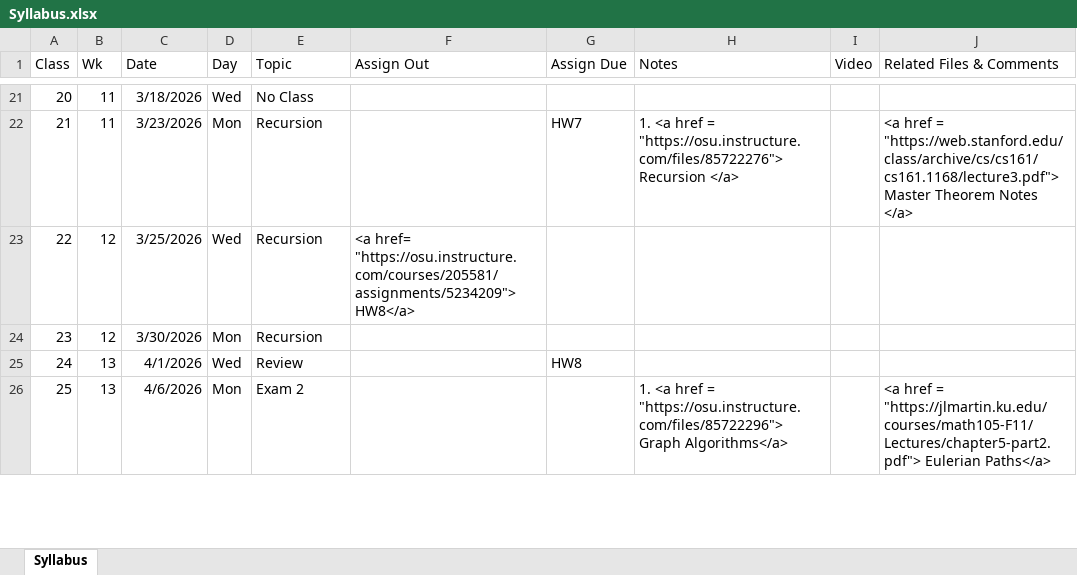
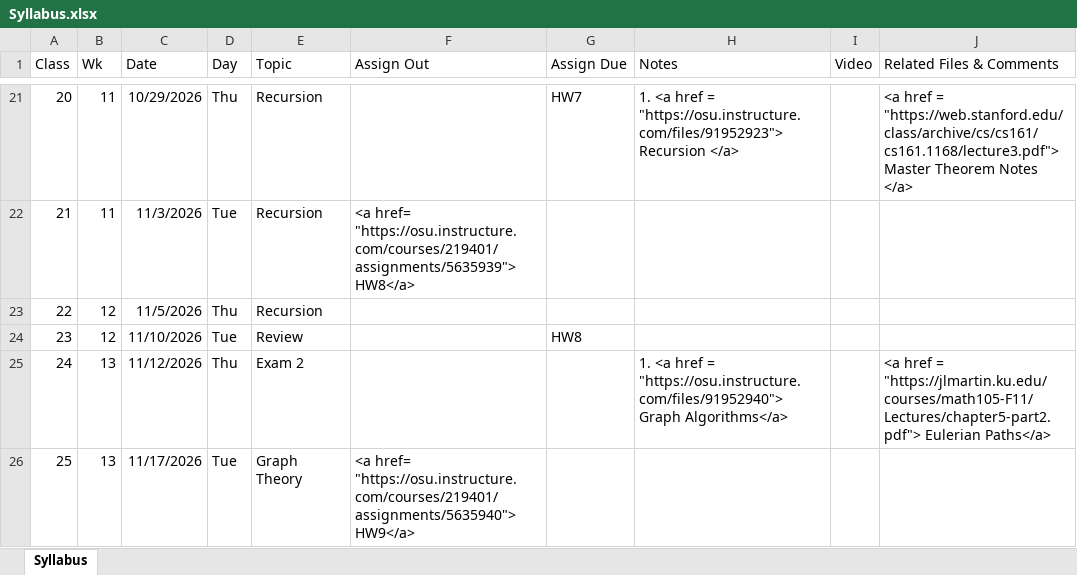
Before and after one commit to gryslik/cse2321, an Excel workbook: _data/Syllabus.xlsx, sheet Syllabus, drawn as a sheet; only a part is shown, gaps mark what is left out; values as stored, in another font and other column widths than the file's, no borders; the diff covers the shown part only; the diff names each change by its address in the sheet, - before the commit and + after, or states it on an @@ line.

```diff
--- a/_data/Syllabus.xlsx (sheet Syllabus)
+++ b/_data/Syllabus.xlsx (sheet Syllabus)
-C21 (Date): 3/18/2026
+C21 (Date): 10/29/2026
-D21 (Day): Wed
+D21 (Day): Thu
-E21 (Topic): No Class
+E21 (Topic): Recursion
-G21 (Assign Due): (empty)
+G21 (Assign Due): HW7
-H21 (Notes): (empty)
+H21 (Notes): 1. <a href = "https://osu.instructure.com/files/91952923"> Recursion </a>
-J21 (Related Files & Comments): (empty)
+J21 (Related Files & Comments): <a href = "https://web.stanford.edu/class/archive/cs/cs161/cs161.1168/lecture3.pdf"> Master Theorem Notes </a>
-C22 (Date): 3/23/2026
+C22 (Date): 11/3/2026
-D22 (Day): Mon
+D22 (Day): Tue
-F22 (Assign Out): (empty)
+F22 (Assign Out): <a href= "https://osu.instructure.com/courses/219401/assignments/5635939"> HW8</a>
-G22 (Assign Due): HW7
+G22 (Assign Due): (empty)
-H22 (Notes): 1. <a href = "https://osu.instructure.com/files/85722276"> Recursion </a>
+H22 (Notes): (empty)
-J22 (Related Files & Comments): <a href = "https://web.stanford.edu/class/archive/cs/cs161/cs161.1168/lecture3.pdf"> Master Theorem Notes </a>
+J22 (Related Files & Comments): (empty)
-C23 (Date): 3/25/2026
+C23 (Date): 11/5/2026
-D23 (Day): Wed
+D23 (Day): Thu
-F23 (Assign Out): <a href= "https://osu.instructure.com/courses/205581/assignments/5234209"> HW8</a>
+F23 (Assign Out): (empty)
-C24 (Date): 3/30/2026
+C24 (Date): 11/10/2026
-D24 (Day): Mon
+D24 (Day): Tue
-E24 (Topic): Recursion
+E24 (Topic): Review
-G24 (Assign Due): (empty)
+G24 (Assign Due): HW8
-C25 (Date): 4/1/2026
+C25 (Date): 11/12/2026
-D25 (Day): Wed
+D25 (Day): Thu
-E25 (Topic): Review
+E25 (Topic): Exam 2
-G25 (Assign Due): HW8
+G25 (Assign Due): (empty)
-H25 (Notes): (empty)
+H25 (Notes): 1. <a href = "https://osu.instructure.com/files/91952940"> Graph Algorithms</a>
-J25 (Related Files & Comments): (empty)
+J25 (Related Files & Comments): <a href = "https://jlmartin.ku.edu/courses/math105-F11/Lectures/chapter5-part2.pdf"> Eulerian Paths</a>
-C26 (Date): 4/6/2026
+C26 (Date): 11/17/2026
-D26 (Day): Mon
+D26 (Day): Tue
-E26 (Topic): Exam 2
+E26 (Topic): Graph Theory
-F26 (Assign Out): (empty)
+F26 (Assign Out): <a href= "https://osu.instructure.com/courses/219401/assignments/5635940"> HW9</a>
-H26 (Notes): 1. <a href = "https://osu.instructure.com/files/85722296"> Graph Algorithms</a>
+H26 (Notes): (empty)
-J26 (Related Files & Comments): <a href = "https://jlmartin.ku.edu/courses/math105-F11/Lectures/chapter5-part2.pdf"> Eulerian Paths</a>
+J26 (Related Files & Comments): (empty)
```
Also changed, not shown: 79 edited cells elsewhere in this sheet, 1 other file.
